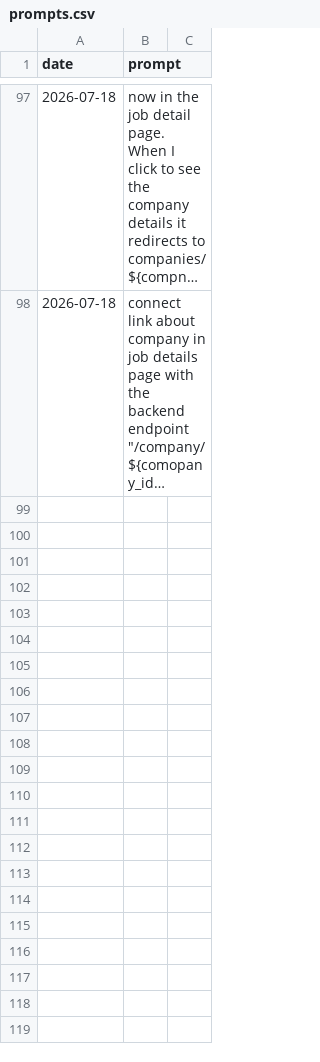
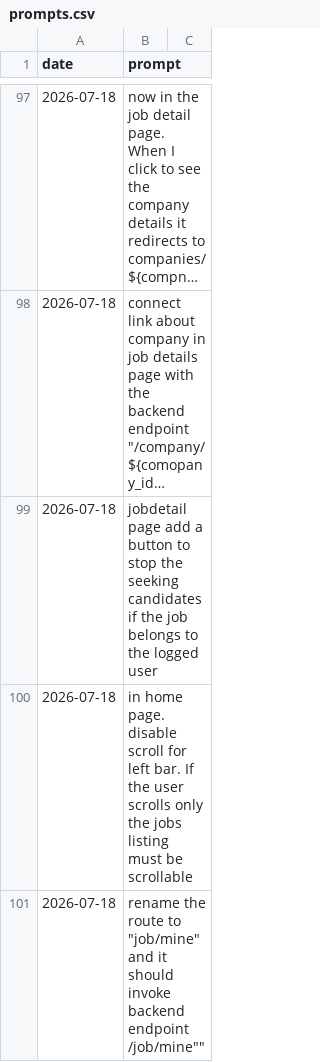
Before and after one commit to MatLock/UdeSA-lynq, a CSV file: lynq-app-frontend/prompt-documentation/prompts.csv, drawn as a sheet; only a part is shown, gaps mark what is left out; long unchanged cells end in …; the diff names each change by its address in the sheet, - before the commit and + after, or states it on an @@ line.

Commit message:
[lynq-app-frontend] log prompts

```diff
--- a/lynq-app-frontend/prompt-documentation/prompts.csv
+++ b/lynq-app-frontend/prompt-documentation/prompts.csv
+row 99: 2026-07-18 | jobdetail page add a button to stop the seeking candidates if the job belongs to the logged user
+row 100: 2026-07-18 | in home page. disable scroll for left bar. If the user scrolls only the jobs listing must be scrollable
+row 101: 2026-07-18 | rename the route to "job/mine" and it should invoke backend endpoint /job/mine""
```
